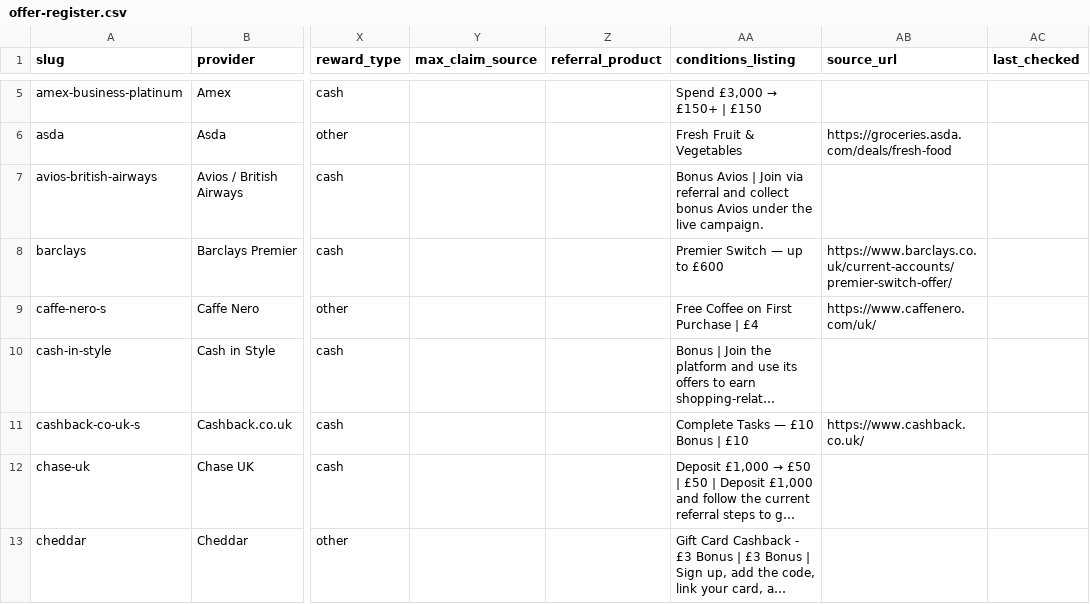
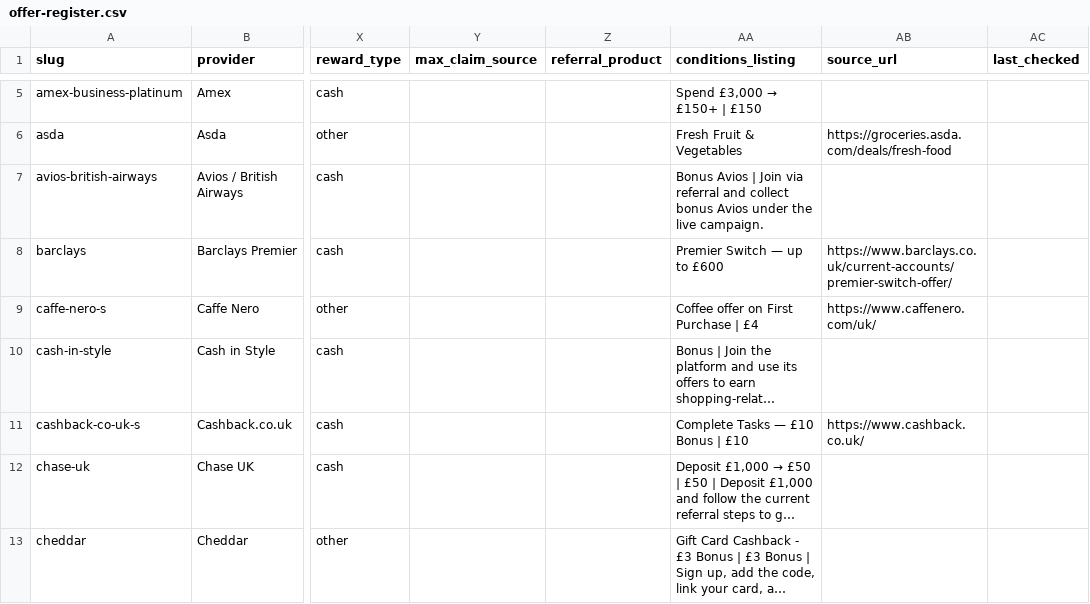
Before and after one commit to panzadeferr/MoneyHunterUk, a CSV file: docs/offer-register.csv, drawn as a sheet; only a part is shown, gaps mark what is left out; long unchanged cells end in …; the diff covers the shown part only; the diff names each change by its address in the sheet, - before the commit and + after, or states it on an @@ line.

```diff
--- a/docs/offer-register.csv
+++ b/docs/offer-register.csv
-AA9 (conditions_listing): Free Coffee on First Purchase | £4
+AA9 (conditions_listing): Coffee offer on First Purchase | £4
```
Also changed, not shown: 14 edited cells elsewhere in this file, 1 other file.
